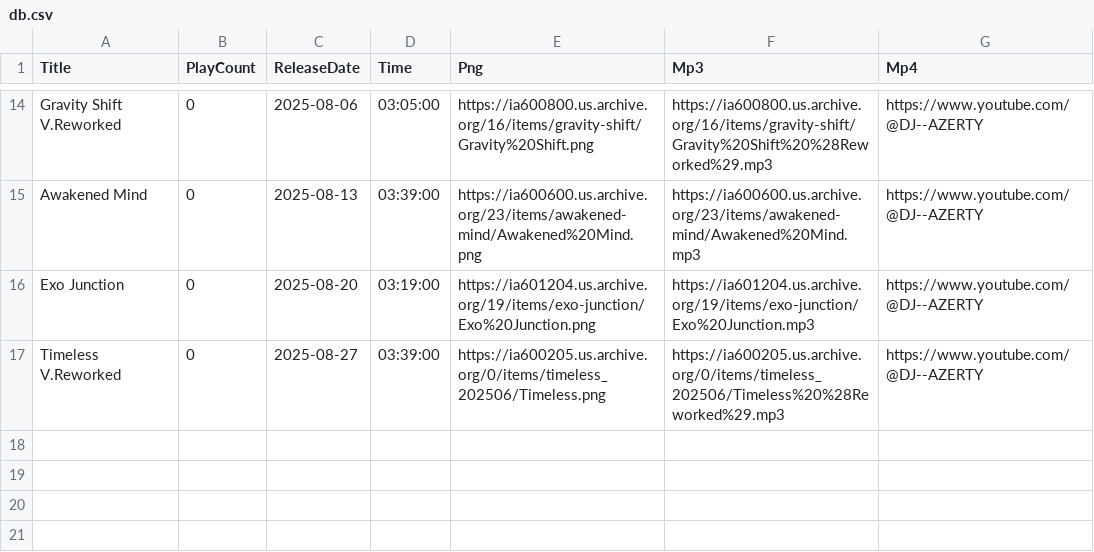
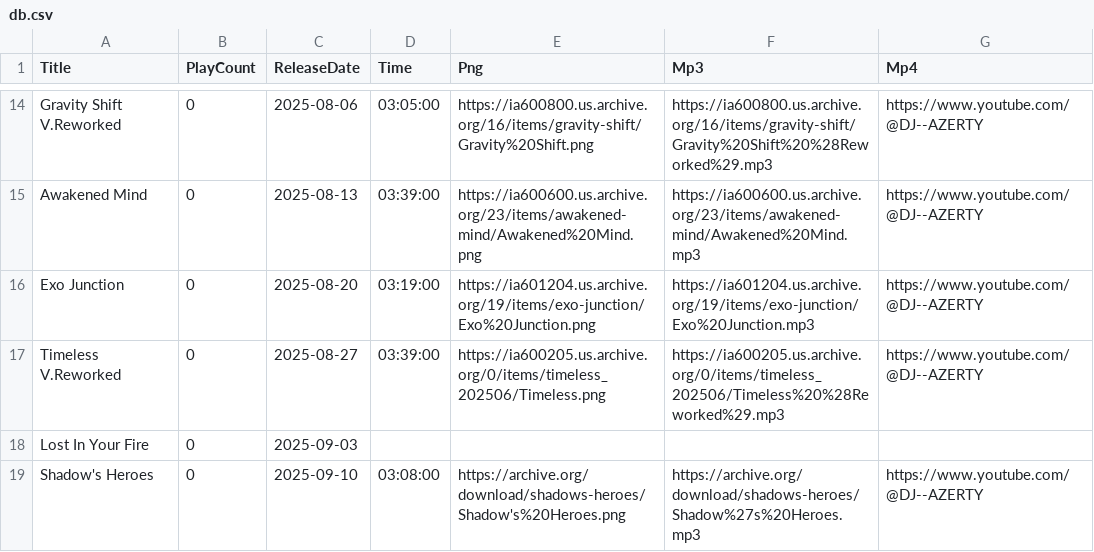
Before and after one commit to DJAZERTY/Vortex-Music-Admin-REPO, a CSV file: db.csv, drawn as a sheet; only a part is shown, gaps mark what is left out.

```diff
--- a/db.csv
+++ b/db.csv
@@ -17 +17,3 @@
 "Timeless V.Reworked","0","2025-08-27","03:39:00","https://ia600205.us.archive.org/0/items/timeless_202506/Timeless.png","https://ia600205.us.archive.org/0/items/timeless_202506/Timeless%20%28Reworked%29.mp3","https://www.youtube.com/@DJ--AZERTY"
+"Lost In Your Fire","0","2025-09-03",""
+"Shadow's Heroes","0","2025-09-10","03:08:00","https://archive.org/download/shadows-heroes/Shadow's%20Heroes.png","https://archive.org/download/shadows-heroes/Shadow%27s%20Heroes.mp3","https://www.youtube.com/@DJ--AZERTY"
```
Also changed, not shown: 1 other file.
